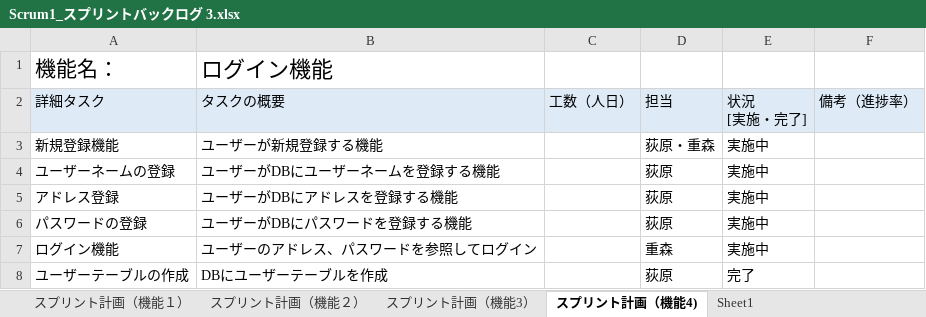
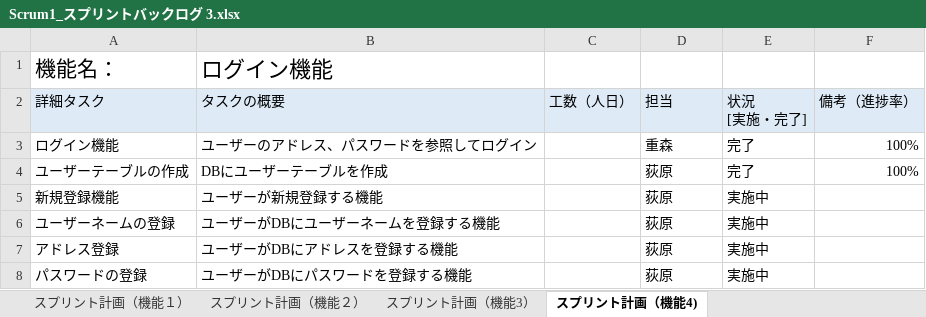
Before and after one commit to fu-syoji-t/SD3D_2023_Scrum1, an Excel workbook: 03スプリントバックログ/Scrum1_スプリントバックログ 3.xlsx, sheet スプリント計画（機能4), drawn as a sheet; values as stored, in another font and other column widths than the file's, no borders; removed rows and columns are numbered as before the commit, all else as after; the diff names each change by its address in the sheet, - before the commit and + after, or states it on an @@ line.

Commit message:
更新

```diff
--- a/03スプリントバックログ/Scrum1_スプリントバックログ 3.xlsx (sheet スプリント計画（機能4))
+++ b/03スプリントバックログ/Scrum1_スプリントバックログ 3.xlsx (sheet スプリント計画（機能4))
-sheet tab: Sheet1
+row 3: ログイン機能 | ユーザーのアドレス、パスワードを参照してログイン |  | 重森 | 完了 | 100%
+row 4: ユーザーテーブルの作成 | DBにユーザーテーブルを作成 |  | 荻原 | 完了 | 100%
-D5 (担当): 荻原・重森
+D5 (担当): 荻原
-row 7: ログイン機能 | ユーザーのアドレス、パスワードを参照してログイン |  | 重森 | 実施中
-row 8: ユーザーテーブルの作成 | DBにユーザーテーブルを作成 |  | 荻原 | 完了
```
